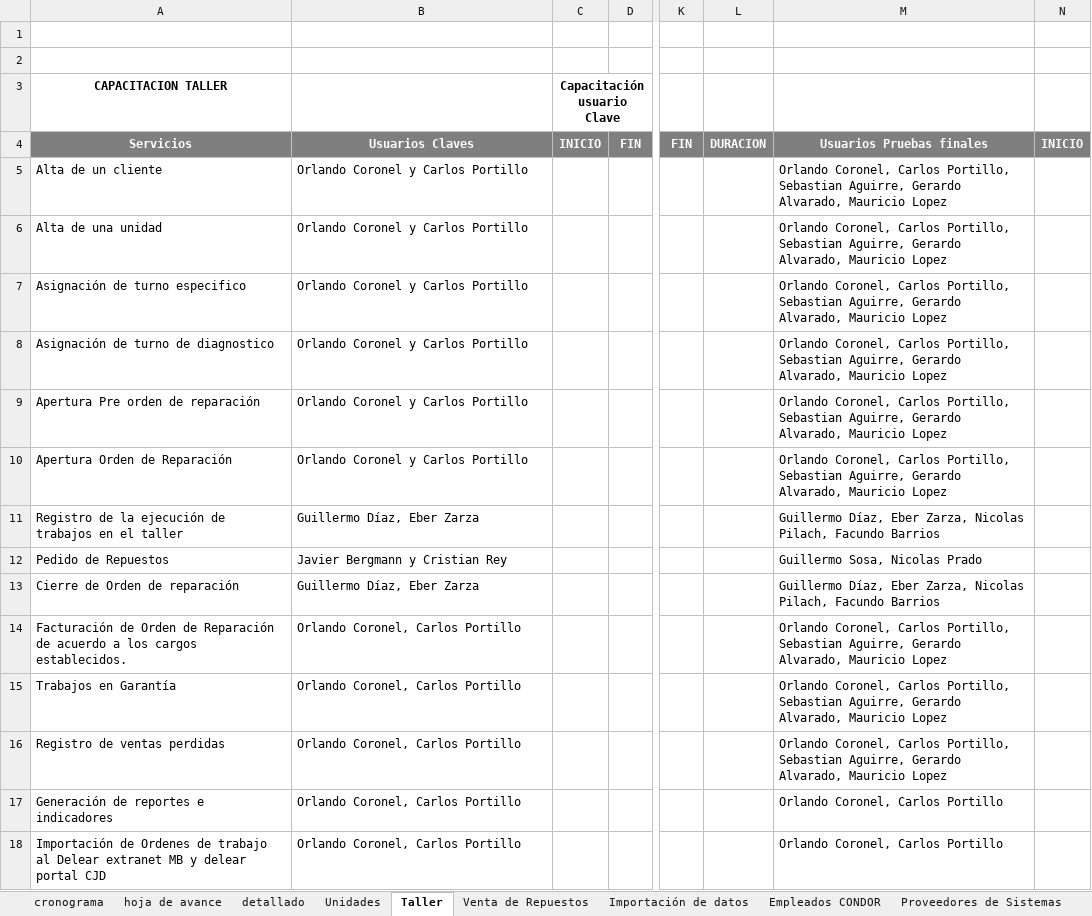
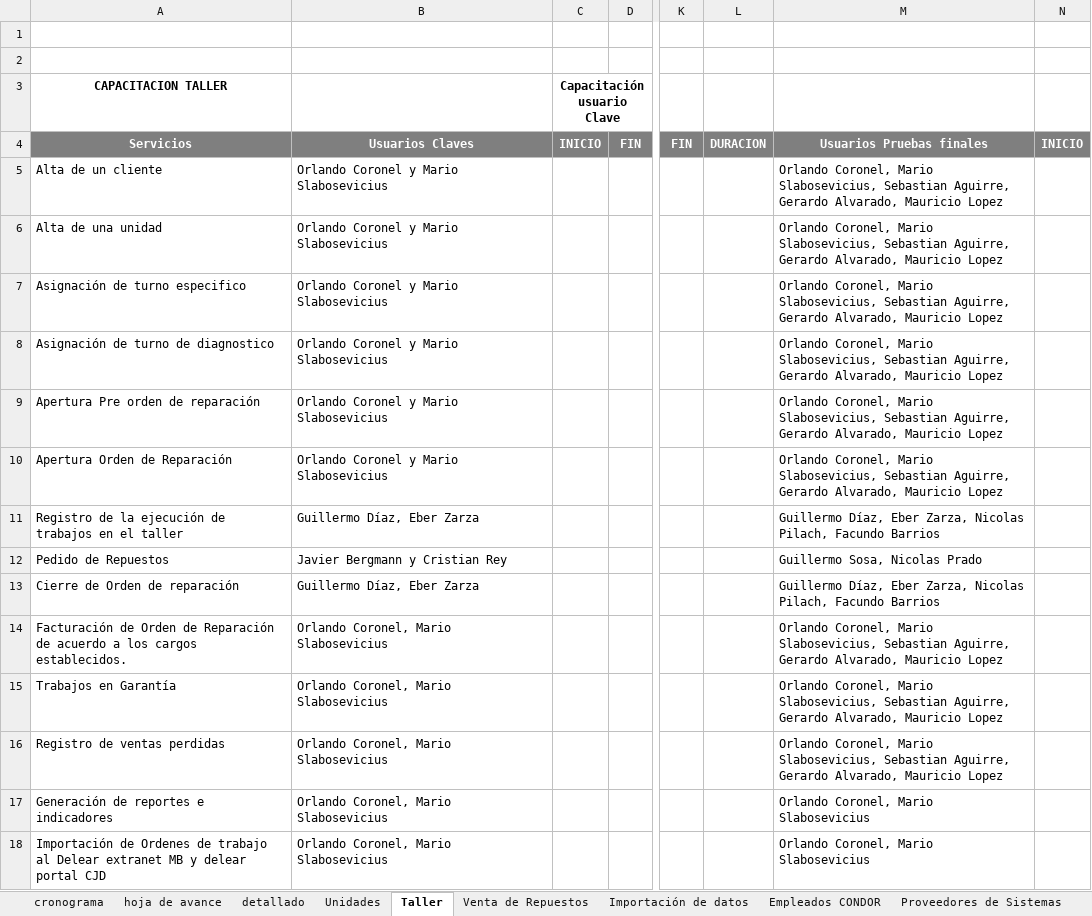
Before and after one commit to betancurdamian/implementacionOC-BJ, an Excel workbook: Copia de Cronograma propuesto implementación sistemas B v1.xlsx, sheet Taller, drawn as a sheet; only a part is shown, gaps mark what is left out; values as stored, in another font and other column widths than the file's, no borders; the diff names each change by its address in the sheet, - before the commit and + after, or states it on an @@ line.

```diff
--- a/Copia de Cronograma propuesto implementación sistemas B v1.xlsx (sheet Taller)
+++ b/Copia de Cronograma propuesto implementación sistemas B v1.xlsx (sheet Taller)
-B5:B10: Orlando Coronel y Carlos Portillo
+B5:B10: Orlando Coronel y Mario Slabosevicius
-M5:M10: Orlando Coronel, Carlos Portillo, Sebastian Aguirre,…
+M5:M10: Orlando Coronel, Mario Slabosevicius, Sebastian Aguirre,…
-B14:B18: Orlando Coronel, Carlos Portillo
+B14:B18: Orlando Coronel, Mario Slabosevicius
-M14:M16: Orlando Coronel, Carlos Portillo, Sebastian Aguirre,…
+M14:M16: Orlando Coronel, Mario Slabosevicius, Sebastian Aguirre,…
-M17:M18: Orlando Coronel, Carlos Portillo
+M17:M18: Orlando Coronel, Mario Slabosevicius
```
Also changed, not shown: sheet hoja de avance, sheet Unidades, Esquema General de Integracion de Sistemas.xlsx, 1 other file.
